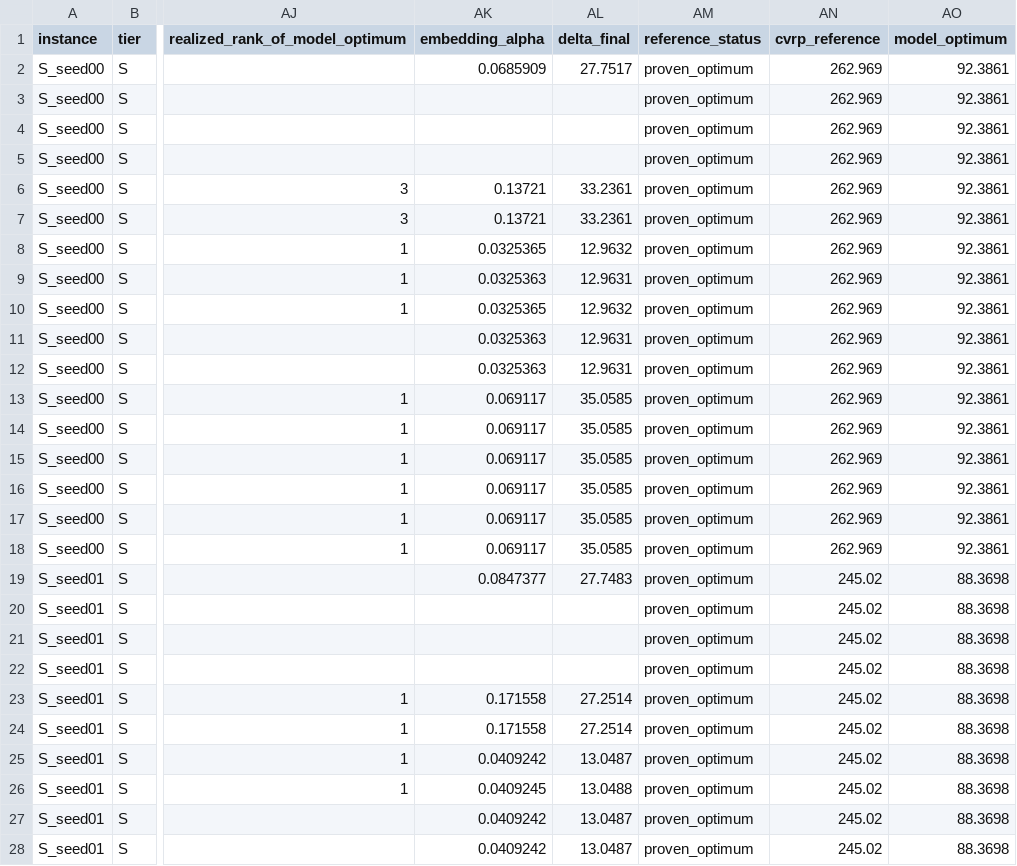
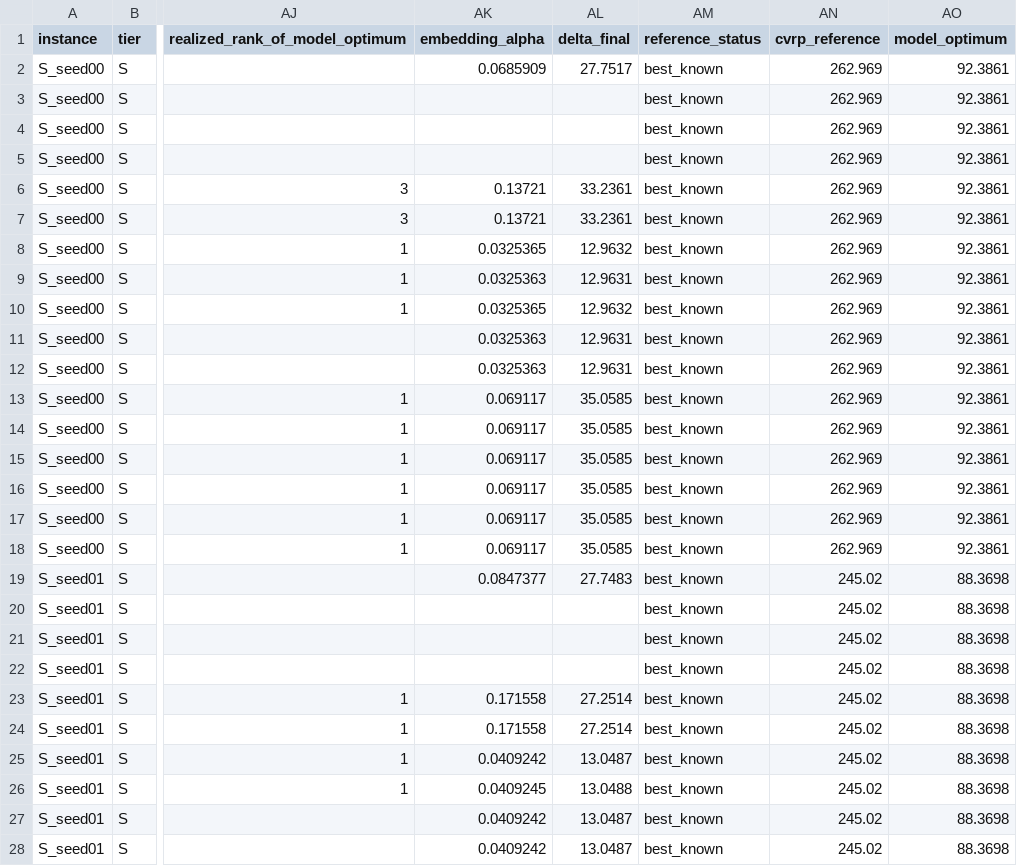
Before and after one commit to rchen2025/DuQuantum_Pasqal_Challenge_Qualies, a CSV file: results.csv, drawn as a sheet; only a part is shown, gaps mark what is left out; the diff covers the shown part only; the diff names each change by its address in the sheet, - before the commit and + after, or states it on an @@ line.

```diff
--- a/results.csv
+++ b/results.csv
-AM2:AM28 (reference_status): proven_optimum
+AM2:AM28 (reference_status): best_known
```
Also changed, not shown: 62 edited cells elsewhere in this file, 19 other files.
